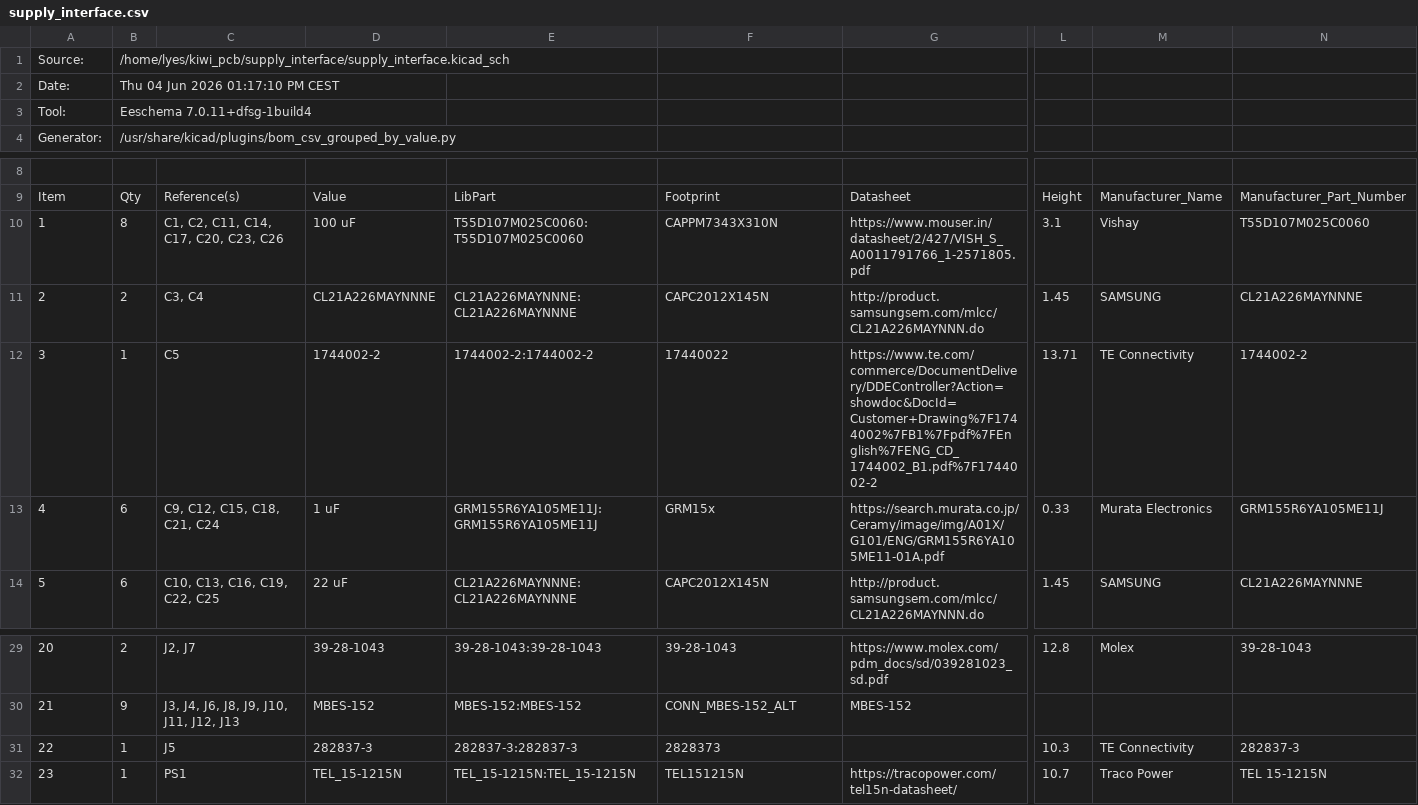
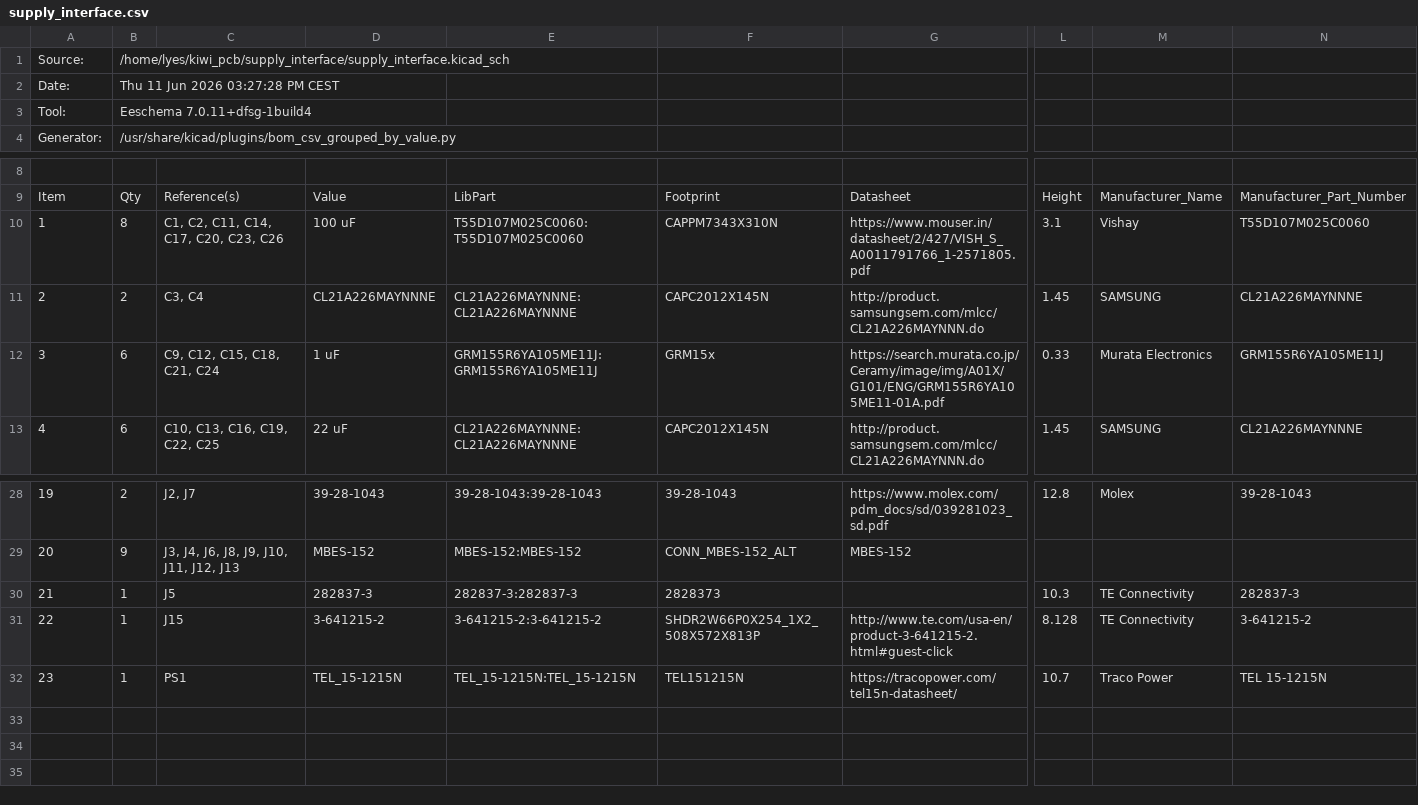
Before and after one commit to Veriqloud/kiwi_pcb, a CSV file: supply_interface/supply_interface.csv, drawn as a sheet; only a part is shown, gaps mark what is left out; removed rows and columns are numbered as before the commit, all else as after; rows hold the shown columns only; the diff names each change by its address in the sheet, - before the commit and + after, or states it on an @@ line.

```diff
--- a/supply_interface/supply_interface.csv
+++ b/supply_interface/supply_interface.csv
-B2: Thu 04 Jun 2026 01:17:10 PM CEST
+B2: Thu 11 Jun 2026 03:27:28 PM CEST
-row 12: 3 | 1 | C5 | 1744002-2 | 1744002-2:1744002-2 | 17440022 | https://www.te.com/commerce/DocumentDelivery/DDEController?Action=showdoc&DocId=Customer+Drawing%7F1744002%7FB1%7Fpdf%7FEnglish%7FENG_CD_1744002_B1.pdf%7F1744002-2 | 13.71 | TE Connectivity | 1744002-2
@@ column A renumbered between rows 12 and 30 @@
+row 31: 22 | 1 | J15 | 3-641215-2 | 3-641215-2:3-641215-2 | SHDR2W66P0X254_1X2_508X572X813P | http://www.te.com/usa-en/product-3-641215-2.html#guest-click | 8.128 | TE Connectivity | 3-641215-2
```
Also changed, not shown: 44 other files.
